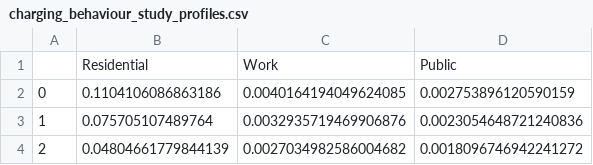
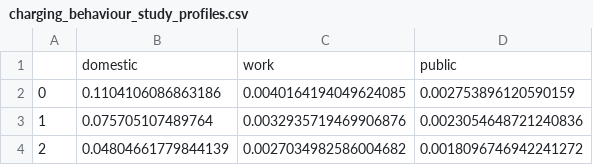
Before and after one commit to rbrown-orxa/LC_App_2_microservices, a CSV file: data/cleaned/charging_behaviour_study_profiles.csv, drawn as a sheet; only a part is shown; removed rows and columns are numbered as before the commit, all else as after; the diff names each change by its address in the sheet, - before the commit and + after, or states it on an @@ line.

```diff
--- a/data/cleaned/charging_behaviour_study_profiles.csv
+++ b/data/cleaned/charging_behaviour_study_profiles.csv
-row 1:  | Residential | Work | Public
+row 1:  | domestic | work | public
```
Also changed, not shown: data/cleaned/low_voltage_network_solutions_profiles.csv, 4 other files.
